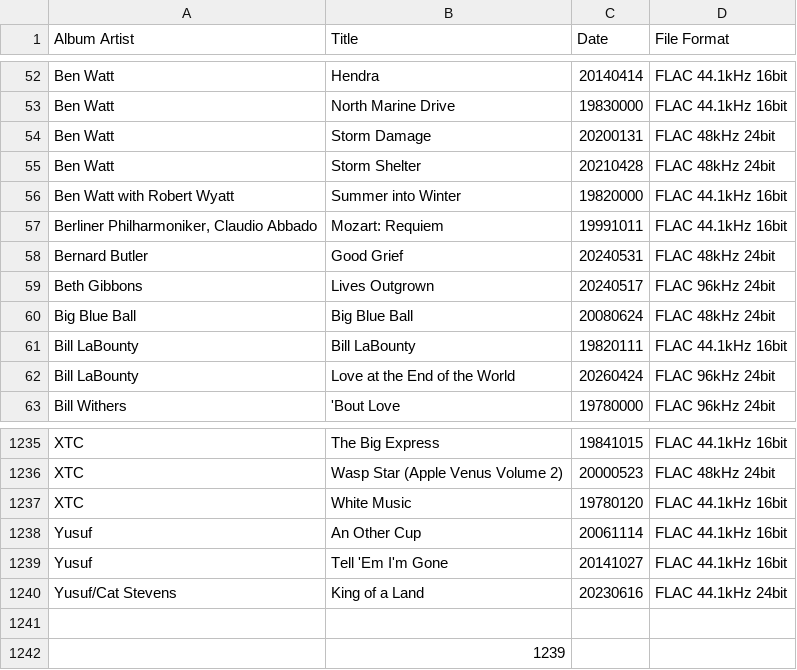
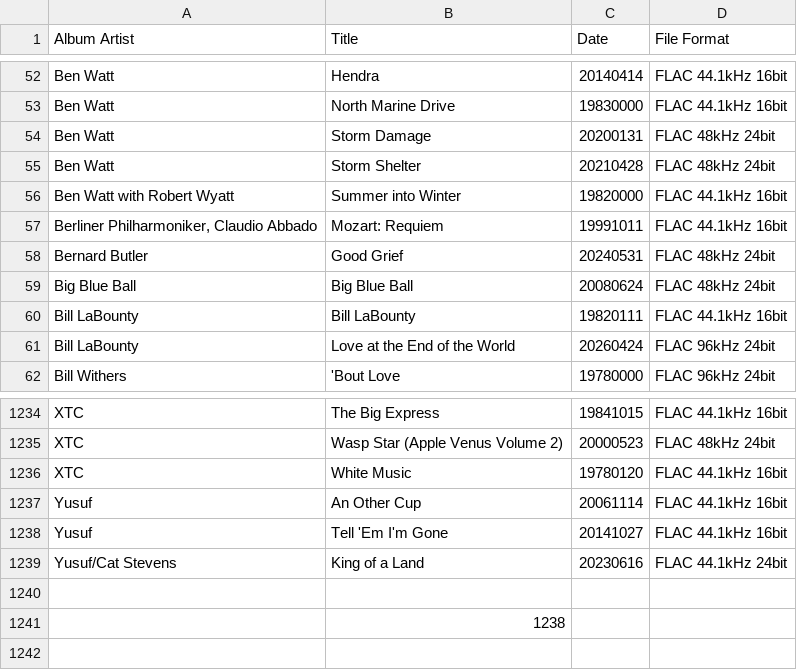
Before and after one commit to Burroughs7005/music-almanac, a CSV file: RoonBuddy.csv, drawn as a sheet; only a part is shown, gaps mark what is left out.

Commit message:
Roon Almanac Update 2026-07-14

```diff
--- a/RoonBuddy.csv
+++ b/RoonBuddy.csv
@@ -58,3 +58,2 @@ Berliner Philharmoniker, Claudio Abbado;Mozart: Requiem;19991011;FLAC 44.1kHz 16
 Bernard Butler;Good Grief;20240531;FLAC 48kHz 24bit
-Beth Gibbons;Lives Outgrown;20240517;FLAC 96kHz 24bit
 Big Blue Ball;Big Blue Ball;20080624;FLAC 48kHz 24bit
@@ -1241,2 +1240,2 @@ Yusuf/Cat Stevens;King of a Land;20230616;FLAC 44.1kHz 24bit
 ;;;
-;1239;;
+;1238;;
```
Also changed, not shown: 2 other files.
